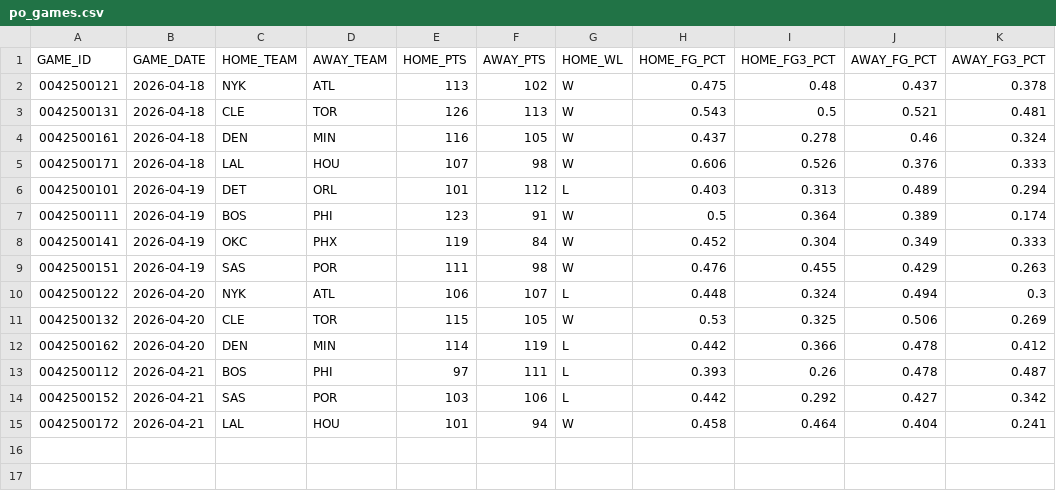
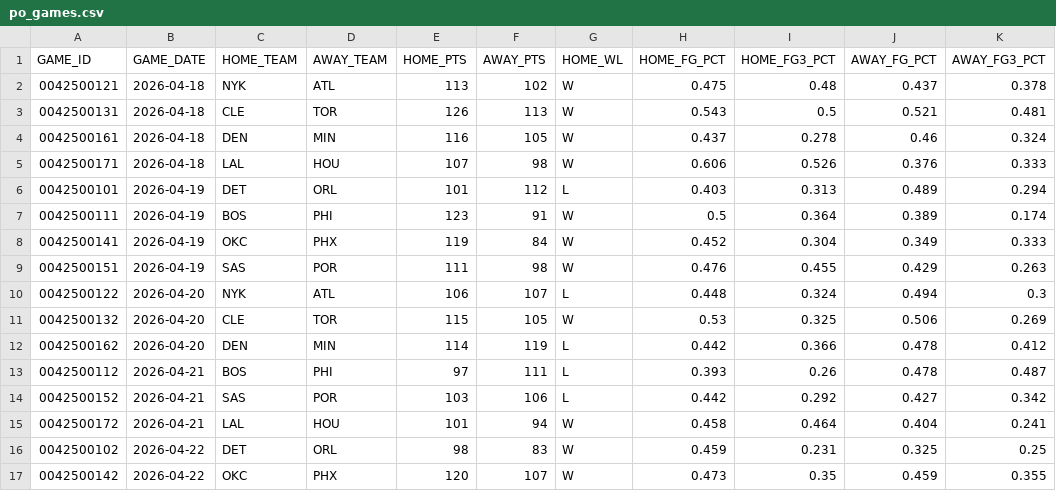
Before and after one commit to fuku8/nba-data, a CSV file: data/po_games.csv, drawn as a sheet; the diff names each change by its address in the sheet, - before the commit and + after, or states it on an @@ line.

```diff
--- a/data/po_games.csv
+++ b/data/po_games.csv
+row 16: 0042500102 | 2026-04-22 | DET | ORL | 98 | 83 | W | 0.459 | 0.231 | 0.325 | 0.25
+row 17: 0042500142 | 2026-04-22 | OKC | PHX | 120 | 107 | W | 0.473 | 0.35 | 0.459 | 0.355
```
Also changed, not shown: data/games.csv, data/po_player_advanced.csv, 6 other files.
